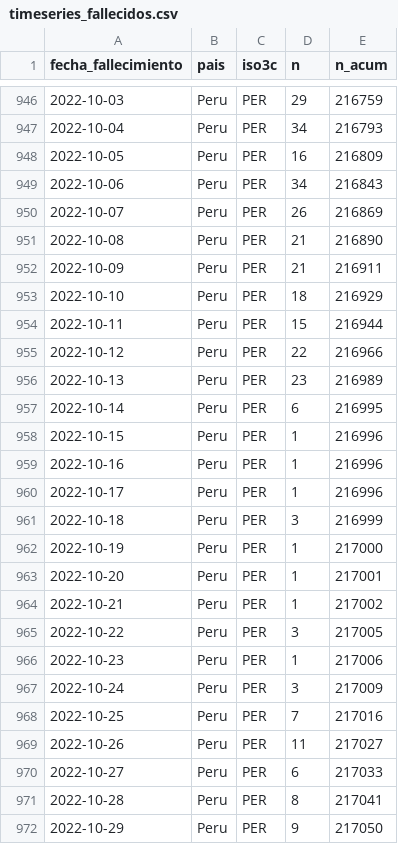
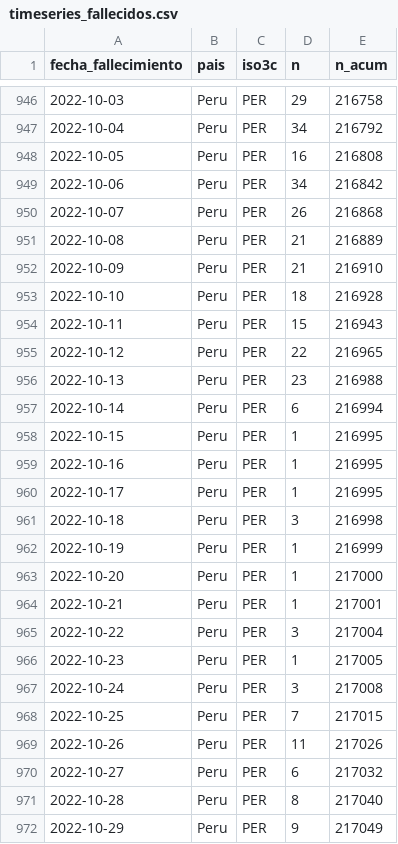
Before and after one commit to jmcastagnetto/covid-19-peru-limpiar-datos-minsa, a CSV file: datos/timeseries_fallecidos.csv, drawn as a sheet; only a part is shown, gaps mark what is left out; the diff covers the shown part only.

```diff
--- a/datos/timeseries_fallecidos.csv
+++ b/datos/timeseries_fallecidos.csv
@@ -946,27 +946,27 @@ fecha_fallecimiento,pais,iso3c,n,n_acum
-2022-10-03,Peru,PER,29,216759
-2022-10-04,Peru,PER,34,216793
-2022-10-05,Peru,PER,16,216809
-2022-10-06,Peru,PER,34,216843
-2022-10-07,Peru,PER,26,216869
-2022-10-08,Peru,PER,21,216890
-2022-10-09,Peru,PER,21,216911
-2022-10-10,Peru,PER,18,216929
-2022-10-11,Peru,PER,15,216944
-2022-10-12,Peru,PER,22,216966
-2022-10-13,Peru,PER,23,216989
-2022-10-14,Peru,PER,6,216995
-2022-10-15,Peru,PER,1,216996
-2022-10-16,Peru,PER,1,216996
-2022-10-17,Peru,PER,1,216996
-2022-10-18,Peru,PER,3,216999
-2022-10-19,Peru,PER,1,217000
-2022-10-20,Peru,PER,1,217001
-2022-10-21,Peru,PER,1,217002
-2022-10-22,Peru,PER,3,217005
-2022-10-23,Peru,PER,1,217006
-2022-10-24,Peru,PER,3,217009
-2022-10-25,Peru,PER,7,217016
-2022-10-26,Peru,PER,11,217027
-2022-10-27,Peru,PER,6,217033
-2022-10-28,Peru,PER,8,217041
-2022-10-29,Peru,PER,9,217050
+2022-10-03,Peru,PER,29,216758
+2022-10-04,Peru,PER,34,216792
+2022-10-05,Peru,PER,16,216808
+2022-10-06,Peru,PER,34,216842
+2022-10-07,Peru,PER,26,216868
+2022-10-08,Peru,PER,21,216889
+2022-10-09,Peru,PER,21,216910
+2022-10-10,Peru,PER,18,216928
+2022-10-11,Peru,PER,15,216943
+2022-10-12,Peru,PER,22,216965
+2022-10-13,Peru,PER,23,216988
+2022-10-14,Peru,PER,6,216994
+2022-10-15,Peru,PER,1,216995
+2022-10-16,Peru,PER,1,216995
+2022-10-17,Peru,PER,1,216995
+2022-10-18,Peru,PER,3,216998
+2022-10-19,Peru,PER,1,216999
+2022-10-20,Peru,PER,1,217000
+2022-10-21,Peru,PER,1,217001
+2022-10-22,Peru,PER,3,217004
+2022-10-23,Peru,PER,1,217005
+2022-10-24,Peru,PER,3,217008
+2022-10-25,Peru,PER,7,217015
+2022-10-26,Peru,PER,11,217026
+2022-10-27,Peru,PER,6,217032
+2022-10-28,Peru,PER,8,217040
+2022-10-29,Peru,PER,9,217049
```
Also changed, not shown: 1 added row and 39 edited cells elsewhere in this file, datos/timeseries_fallecidos_departamento.csv, datos/timeseries_positivos.csv, 20 other files.
